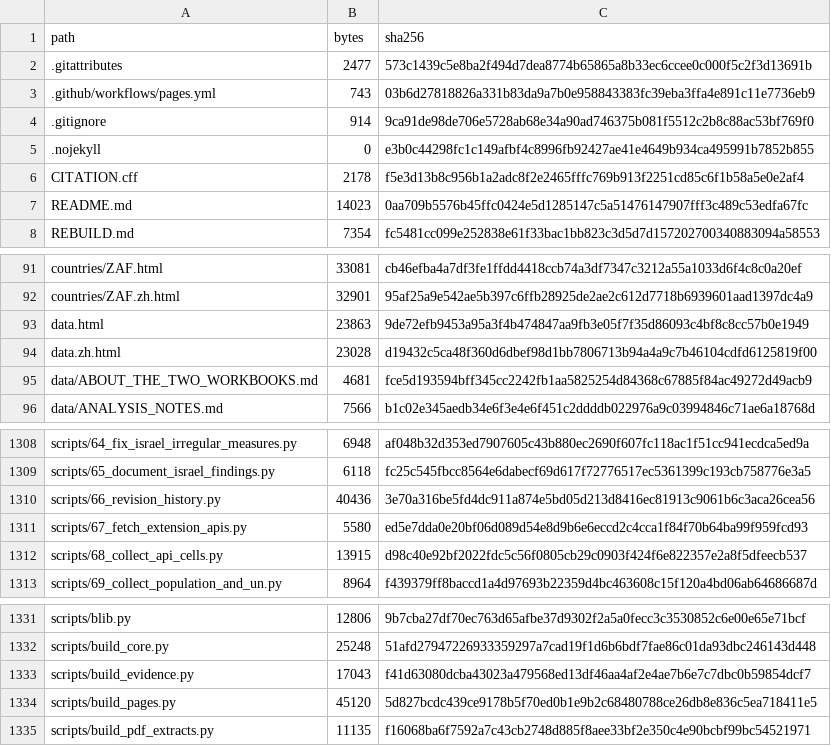
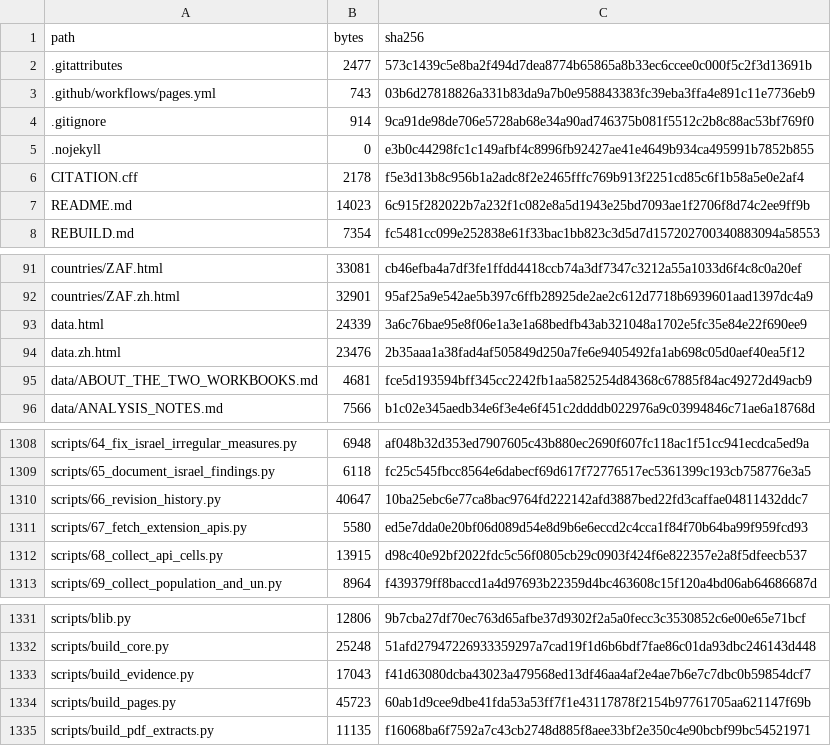
Before and after one commit to raymondkuo/migration-healthcare-attitudes-evidence, a CSV file: manifest/checksums.csv, drawn as a sheet; only a part is shown, gaps mark what is left out.

```diff
--- a/manifest/checksums.csv
+++ b/manifest/checksums.csv
@@ -6,3 +6,3 @@
 CITATION.cff,2178,f5e3d13b8c956b1a2adc8f2e2465fffc769b913f2251cd85c6f1b58a5e0e2af4
-README.md,14023,0aa709b5576b45ffc0424e5d1285147c5a51476147907fff3c489c53edfa67fc
+README.md,14023,6c915f282022b7a232f1c082e8a5d1943e25bd7093ae1f2706f8d74c2ee9ff9b
 REBUILD.md,7354,fc5481cc099e252838e61f33bac1bb823c3d5d7d157202700340883094a58553
@@ -92,4 +92,4 @@ countries/ZAF.html,33081,cb46efba4a7df3fe1ffdd4418ccb74a3df7347c3212a55a1033d6f4
 countries/ZAF.zh.html,32901,95af25a9e542ae5b397c6ffb28925de2ae2c612d7718b6939601aad1397dc4a9
-data.html,23863,9de72efb9453a95a3f4b474847aa9fb3e05f7f35d86093c4bf8c8cc57b0e1949
-data.zh.html,23028,d19432c5ca48f360d6dbef98d1bb7806713b94a4a9c7b46104cdfd6125819f00
+data.html,24339,3a6c76bae95e8f06e1a3e1a68bedfb43ab321048a1702e5fc35e84e22f690ee9
+data.zh.html,23476,2b35aaa1a38fad4af505849d250a7fe6e9405492fa1ab698c05d0aef40ea5f12
 data/ABOUT_THE_TWO_WORKBOOKS.md,4681,fce5d193594bff345cc2242fb1aa5825254d84368c67885f84ac49272d49acb9
@@ -1309,3 +1309,3 @@ scripts/64_fix_israel_irregular_measures.py,6948,af048b32d353ed7907605c43b880ec2
 scripts/65_document_israel_findings.py,6118,fc25c545fbcc8564e6dabecf69d617f72776517ec5361399c193cb758776e3a5
-scripts/66_revision_history.py,40436,3e70a316be5fd4dc911a874e5bd05d213d8416ec81913c9061b6c3aca26cea56
+scripts/66_revision_history.py,40647,10ba25ebc6e77ca8bac9764fd222142afd3887bed22fd3caffae04811432ddc7
 scripts/67_fetch_extension_apis.py,5580,ed5e7dda0e20bf06d089d54e8d9b6e6eccd2c4cca1f84f70b64ba99f959fcd93
@@ -1333,3 +1333,3 @@ scripts/build_core.py,25248,51afd27947226933359297a7cad19f1d6b6bdf7fae86c01da93d
 scripts/build_evidence.py,17043,f41d63080dcba43023a479568ed13df46aa4af2e4ae7b6e7c7dbc0b59854dcf7
-scripts/build_pages.py,45120,5d827bcdc439ce9178b5f70ed0b1e9b2c68480788ce26db8e836c5ea718411e5
+scripts/build_pages.py,45723,60ab1d9cee9dbe41fda53a53ff7f1e43117878f2154b97761705aa621147f69b
 scripts/build_pdf_extracts.py,11135,f16068ba6f7592a7c43cb2748d885f8aee33bf2e350c4e90bcbf99bc54521971
```
Also changed, not shown: 7 other files.
